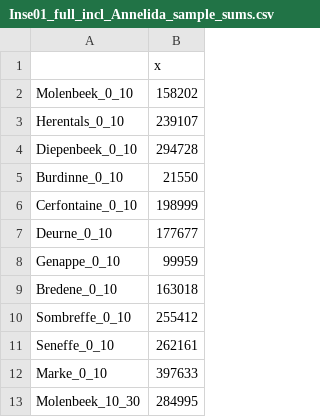
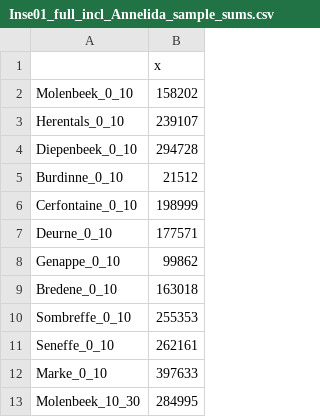
Before and after one commit to slambrechts/EJP-Soil, a CSV file: Inse01_full_incl_Annelida_sample_sums.csv, drawn as a sheet; only a part is shown; the diff covers the shown part only.

```diff
--- a/Inse01_full_incl_Annelida_sample_sums.csv
+++ b/Inse01_full_incl_Annelida_sample_sums.csv
@@ -4,8 +4,8 @@
 "Diepenbeek_0_10",294728
-"Burdinne_0_10",21550
+"Burdinne_0_10",21512
 "Cerfontaine_0_10",198999
-"Deurne_0_10",177677
-"Genappe_0_10",99959
+"Deurne_0_10",177571
+"Genappe_0_10",99862
 "Bredene_0_10",163018
-"Sombreffe_0_10",255412
+"Sombreffe_0_10",255353
 "Seneffe_0_10",262161
```
Also changed, not shown: 4 removed rows and 5 edited cells elsewhere in this file, Inse01_arthropoda_full_sample_sums.csv, Inse01_subset_sample_sums.csv, 1 other file.
